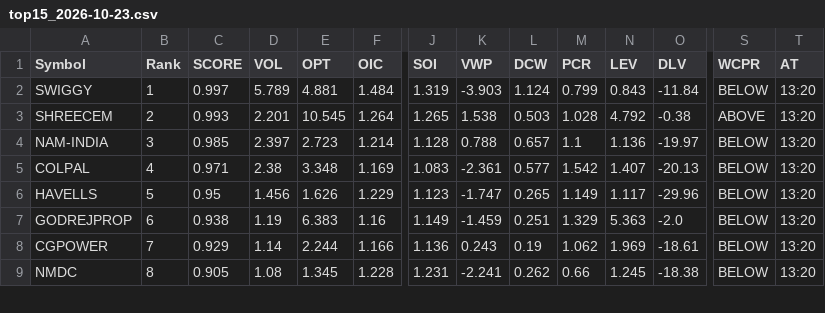
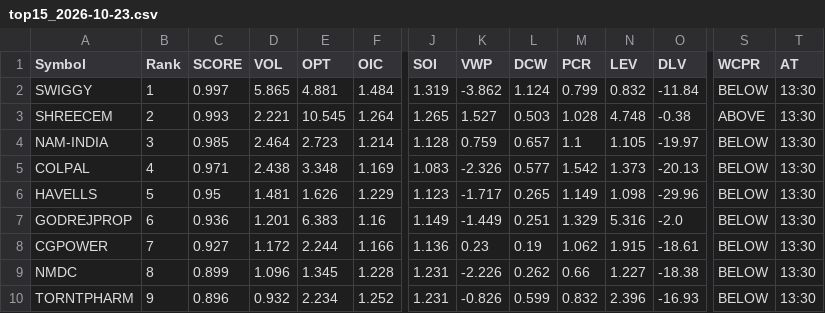
Before and after one commit to kumarshivuppcl-svg/morning-signal-bot, a CSV file: data/top15_2026-10-23.csv, drawn as a sheet; only a part is shown, gaps mark what is left out; rows hold the shown columns only; the diff covers the shown part only; the diff names each change by its address in the sheet, - before the commit and + after, or states it on an @@ line.

```diff
--- a/data/top15_2026-10-23.csv
+++ b/data/top15_2026-10-23.csv
-D2 (VOL): 5.789
+D2 (VOL): 5.865
-K2 (VWP): -3.903
+K2 (VWP): -3.862
-N2 (LEV): 0.843
+N2 (LEV): 0.832
-T2:T9 (AT): 13:20
+T2:T9 (AT): 13:30
-D3 (VOL): 2.201
+D3 (VOL): 2.221
-K3 (VWP): 1.538
+K3 (VWP): 1.527
-N3 (LEV): 4.792
+N3 (LEV): 4.748
-D4 (VOL): 2.397
+D4 (VOL): 2.464
-K4 (VWP): 0.788
+K4 (VWP): 0.759
-N4 (LEV): 1.136
+N4 (LEV): 1.105
-D5 (VOL): 2.38
+D5 (VOL): 2.438
-K5 (VWP): -2.361
+K5 (VWP): -2.326
-N5 (LEV): 1.407
+N5 (LEV): 1.373
-D6 (VOL): 1.456
+D6 (VOL): 1.481
-K6 (VWP): -1.747
+K6 (VWP): -1.717
-N6 (LEV): 1.117
+N6 (LEV): 1.098
-C7 (SCORE): 0.938
+C7 (SCORE): 0.936
-D7 (VOL): 1.19
+D7 (VOL): 1.201
-K7 (VWP): -1.459
+K7 (VWP): -1.449
-N7 (LEV): 5.363
+N7 (LEV): 5.316
-C8 (SCORE): 0.929
+C8 (SCORE): 0.927
-D8 (VOL): 1.14
+D8 (VOL): 1.172
-K8 (VWP): 0.243
+K8 (VWP): 0.23
-N8 (LEV): 1.969
+N8 (LEV): 1.915
-C9 (SCORE): 0.905
+C9 (SCORE): 0.899
-D9 (VOL): 1.08
+D9 (VOL): 1.096
-K9 (VWP): -2.241
+K9 (VWP): -2.226
-N9 (LEV): 1.245
+N9 (LEV): 1.227
+row 10: TORNTPHARM | 9 | 0.896 | 0.932 | 2.234 | 1.252 | 1.231 | -0.826 | 0.599 | 0.832 | 2.396 | -16.93 | BELOW | 13:30
```
Also changed, not shown: 1 added row, 2 removed rows and 26 edited cells elsewhere in this file, 1 other file.
